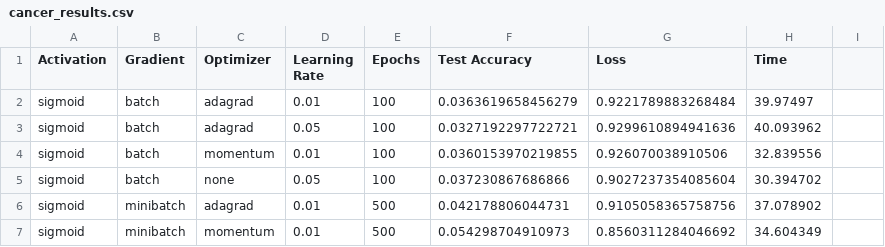
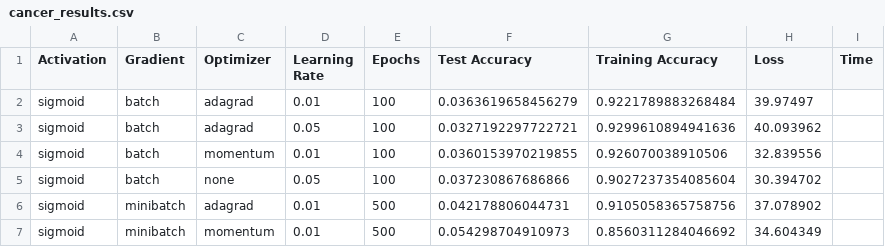
Before and after one commit to adityavkulkarni/6375_Assignment_1_NN, a CSV file: out/cancer/cancer_results.csv, drawn as a sheet; only a part is shown.

```diff
--- a/out/cancer/cancer_results.csv
+++ b/out/cancer/cancer_results.csv
@@ -1,2 +1,2 @@
-Activation,Gradient,Optimizer,Learning Rate,Epochs,Test Accuracy,Loss,Time
+Activation,Gradient,Optimizer,Learning Rate,Epochs,Test Accuracy,Training Accuracy, Loss,Time
 sigmoid,batch,adagrad,0.01,100,0.0363619658456279,0.9221789883268484,39.97497
```
Also changed, not shown: out/heart/heart_results.csv, 23 other files.
